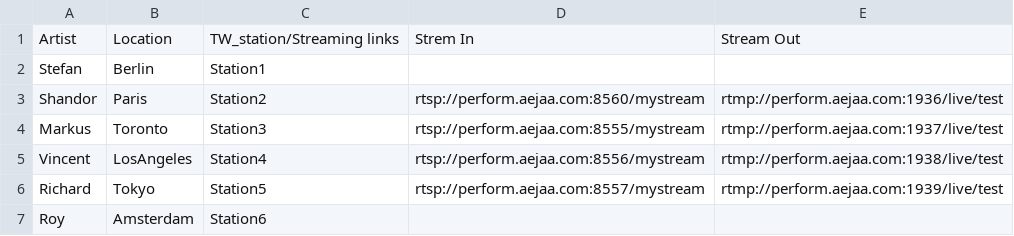
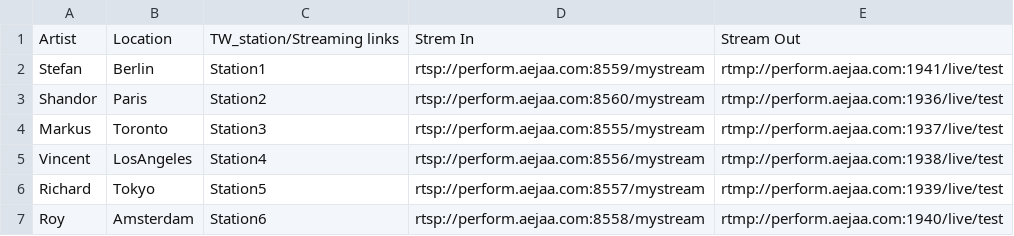
Before and after one commit to MXZEHN/Transcontinental_Whispers, a CSV file: TD_Whispers/Transcontinental_Whispers_Modules/data/TW_streaming_links.csv, drawn as a sheet; the diff names each change by its address in the sheet, - before the commit and + after, or states it on an @@ line.

Commit message:
url Table update

```diff
--- a/TD_Whispers/Transcontinental_Whispers_Modules/data/TW_streaming_links.csv
+++ b/TD_Whispers/Transcontinental_Whispers_Modules/data/TW_streaming_links.csv
-D2: (empty)
+D2: rtsp://perform.aejaa.com:8559/mystream
-E2: (empty)
+E2: rtmp://perform.aejaa.com:1941/live/test
-D7: (empty)
+D7: rtsp://perform.aejaa.com:8558/mystream
-E7: (empty)
+E7: rtmp://perform.aejaa.com:1940/live/test
```
Also changed, not shown: 2 other files.
